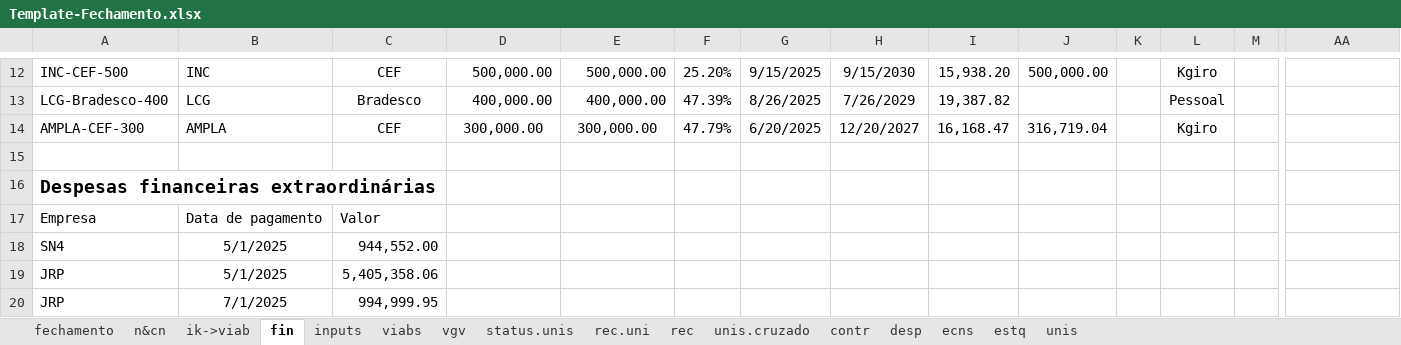
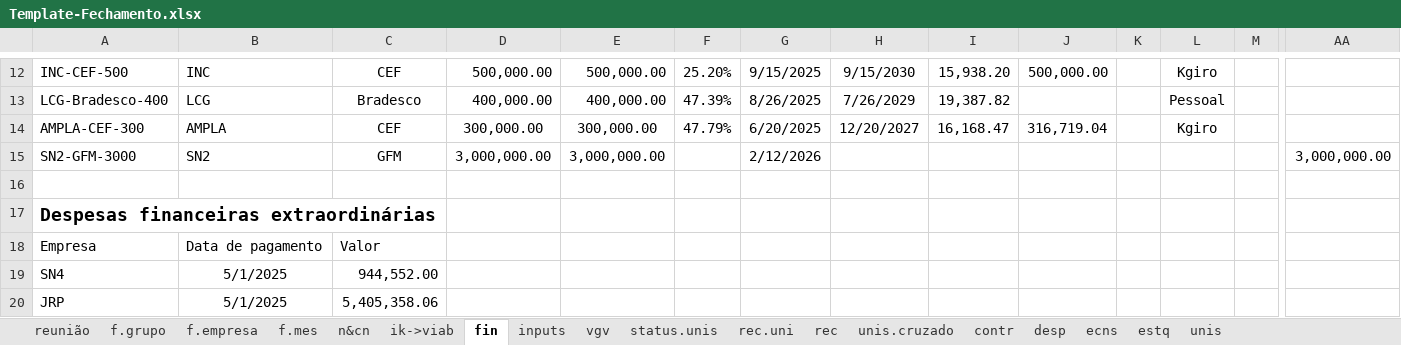
Before and after one commit to vitortaira/amplaGitHub, an Excel workbook: templates/Template-Fechamento.xlsx, sheet fin, drawn as a sheet; only a part is shown, gaps mark what is left out; the shorter side is filled out with more unchanged rows; values as stored, in another font and other column widths than the file's, no borders; table styles not drawn; rows hold the shown columns only; the diff names each change by its address in the sheet, - before the commit and + after, or states it on an @@ line.

Commit message:
feat: Update empresa filter in r_fechamento_novo function; include new companies CBL and SAU

```diff
--- a/templates/Template-Fechamento.xlsx (sheet fin)
+++ b/templates/Template-Fechamento.xlsx (sheet fin)
-sheet tab: fechamento
+sheet tab: f.grupo
-sheet tab: viabs
+sheet tab: reunião
+sheet tab: f.empresa
+sheet tab: f.mes
+row 15: SN2-GFM-3000 | SN2 | GFM | 3,000,000.00 | 3,000,000.00 |  | 2/12/2026 |  |  |  |  |  |  | 3,000,000.00
```
Also changed, not shown: sheet f.grupo, sheet n&cn, formulas that keep their value, charts or pictures, 1 other file.
